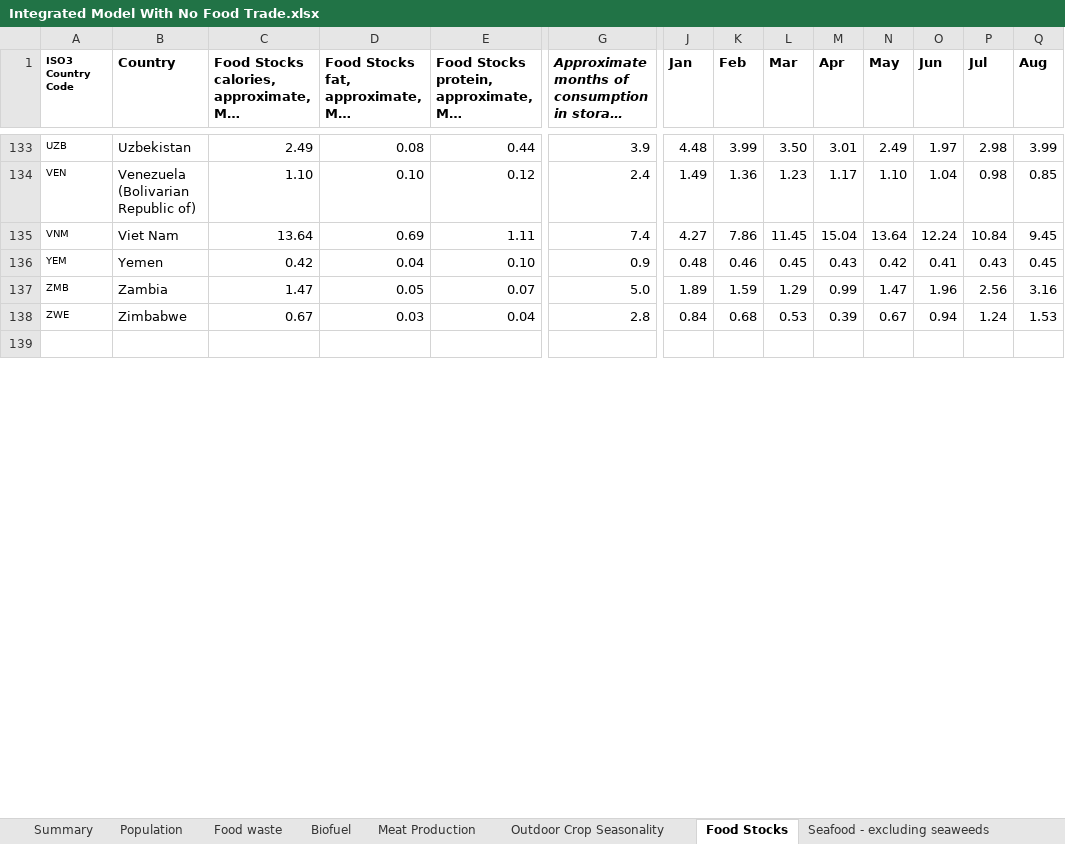
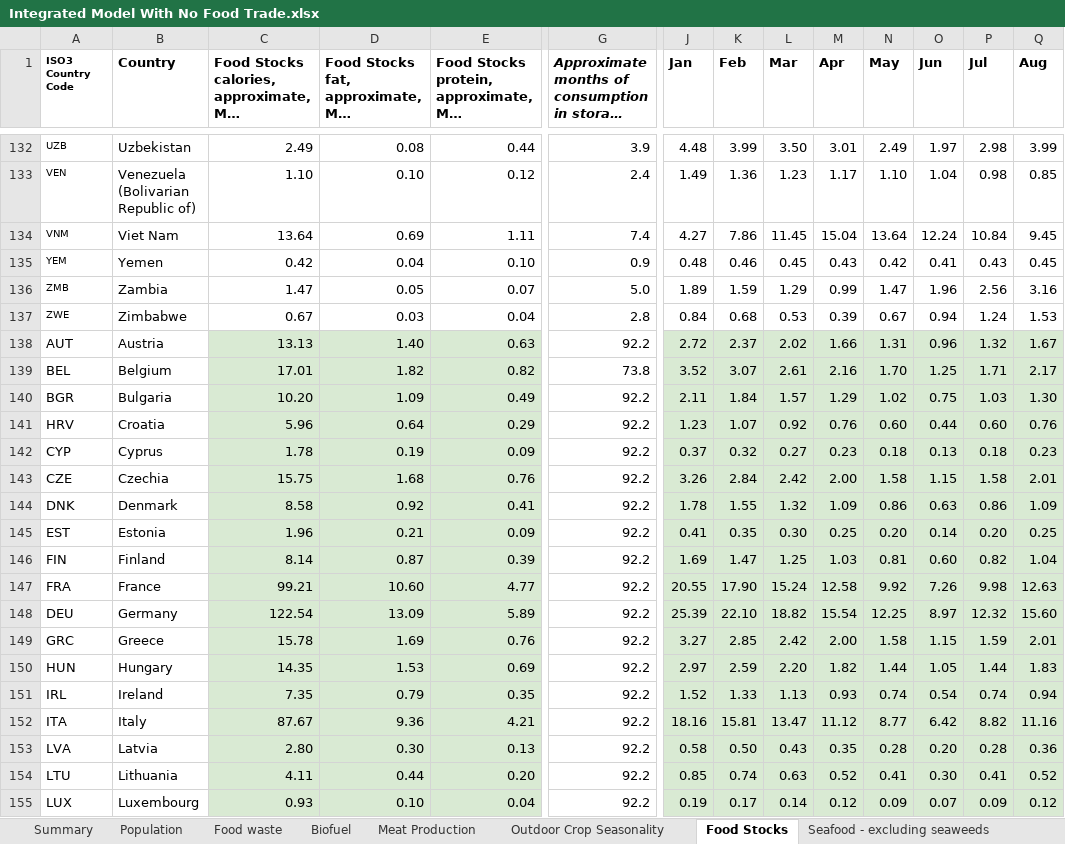
Before and after one commit to allfed/allfed-integrated-model, an Excel workbook: data/no_food_trade/raw_data/Integrated Model With No Food Trade.xlsx, sheet Food Stocks, drawn as a sheet; only a part is shown, gaps mark what is left out; the shorter side is filled out with more unchanged rows; long unchanged cells end in …; values as stored, in another font and other column widths than the file's, no borders; charts and pictures and conditional formats not drawn; rows hold the shown columns only; the diff covers the shown part only; the diff names each change by its address in the sheet, - before the commit and + after, or states it on an @@ line.

```diff
--- a/data/no_food_trade/raw_data/Integrated Model With No Food Trade.xlsx (sheet Food Stocks)
+++ b/data/no_food_trade/raw_data/Integrated Model With No Food Trade.xlsx (sheet Food Stocks)
+row 138: AUT | Austria | 13.13 | 1.40 | 0.63 | 92.2 | 2.72 | 2.37 | 2.02 | 1.66 | 1.31 | 0.96 | 1.32 | 1.67
+row 139: BEL | Belgium | 17.01 | 1.82 | 0.82 | 73.8 | 3.52 | 3.07 | 2.61 | 2.16 | 1.70 | 1.25 | 1.71 | 2.17
+row 140: BGR | Bulgaria | 10.20 | 1.09 | 0.49 | 92.2 | 2.11 | 1.84 | 1.57 | 1.29 | 1.02 | 0.75 | 1.03 | 1.30
+row 141: HRV | Croatia | 5.96 | 0.64 | 0.29 | 92.2 | 1.23 | 1.07 | 0.92 | 0.76 | 0.60 | 0.44 | 0.60 | 0.76
+row 142: CYP | Cyprus | 1.78 | 0.19 | 0.09 | 92.2 | 0.37 | 0.32 | 0.27 | 0.23 | 0.18 | 0.13 | 0.18 | 0.23
+row 143: CZE | Czechia | 15.75 | 1.68 | 0.76 | 92.2 | 3.26 | 2.84 | 2.42 | 2.00 | 1.58 | 1.15 | 1.58 | 2.01
+row 144: DNK | Denmark | 8.58 | 0.92 | 0.41 | 92.2 | 1.78 | 1.55 | 1.32 | 1.09 | 0.86 | 0.63 | 0.86 | 1.09
+row 145: EST | Estonia | 1.96 | 0.21 | 0.09 | 92.2 | 0.41 | 0.35 | 0.30 | 0.25 | 0.20 | 0.14 | 0.20 | 0.25
+row 146: FIN | Finland | 8.14 | 0.87 | 0.39 | 92.2 | 1.69 | 1.47 | 1.25 | 1.03 | 0.81 | 0.60 | 0.82 | 1.04
+row 147: FRA | France | 99.21 | 10.60 | 4.77 | 92.2 | 20.55 | 17.90 | 15.24 | 12.58 | 9.92 | 7.26 | 9.98 | 12.63
+row 148: DEU | Germany | 122.54 | 13.09 | 5.89 | 92.2 | 25.39 | 22.10 | 18.82 | 15.54 | 12.25 | 8.97 | 12.32 | 15.60
+row 149: GRC | Greece | 15.78 | 1.69 | 0.76 | 92.2 | 3.27 | 2.85 | 2.42 | 2.00 | 1.58 | 1.15 | 1.59 | 2.01
+row 150: HUN | Hungary | 14.35 | 1.53 | 0.69 | 92.2 | 2.97 | 2.59 | 2.20 | 1.82 | 1.44 | 1.05 | 1.44 | 1.83
+row 151: IRL | Ireland | 7.35 | 0.79 | 0.35 | 92.2 | 1.52 | 1.33 | 1.13 | 0.93 | 0.74 | 0.54 | 0.74 | 0.94
+row 152: ITA | Italy | 87.67 | 9.36 | 4.21 | 92.2 | 18.16 | 15.81 | 13.47 | 11.12 | 8.77 | 6.42 | 8.82 | 11.16
+row 153: LVA | Latvia | 2.80 | 0.30 | 0.13 | 92.2 | 0.58 | 0.50 | 0.43 | 0.35 | 0.28 | 0.20 | 0.28 | 0.36
+row 154: LTU | Lithuania | 4.11 | 0.44 | 0.20 | 92.2 | 0.85 | 0.74 | 0.63 | 0.52 | 0.41 | 0.30 | 0.41 | 0.52
+row 155: LUX | Luxembourg | 0.93 | 0.10 | 0.04 | 92.2 | 0.19 | 0.17 | 0.14 | 0.12 | 0.09 | 0.07 | 0.09 | 0.12
```
Also changed, not shown: 14 added rows, 1 removed row and 16 edited cells elsewhere in this sheet, sheet Seaweed, sheet Grazing Baseline, sheet Outdoor Crop Seasonality, sheet Food waste, sheet Greenhouses, sheet Biofuel, 7 more sheets, other sheet tabs, formulas that keep their value, charts or pictures.
